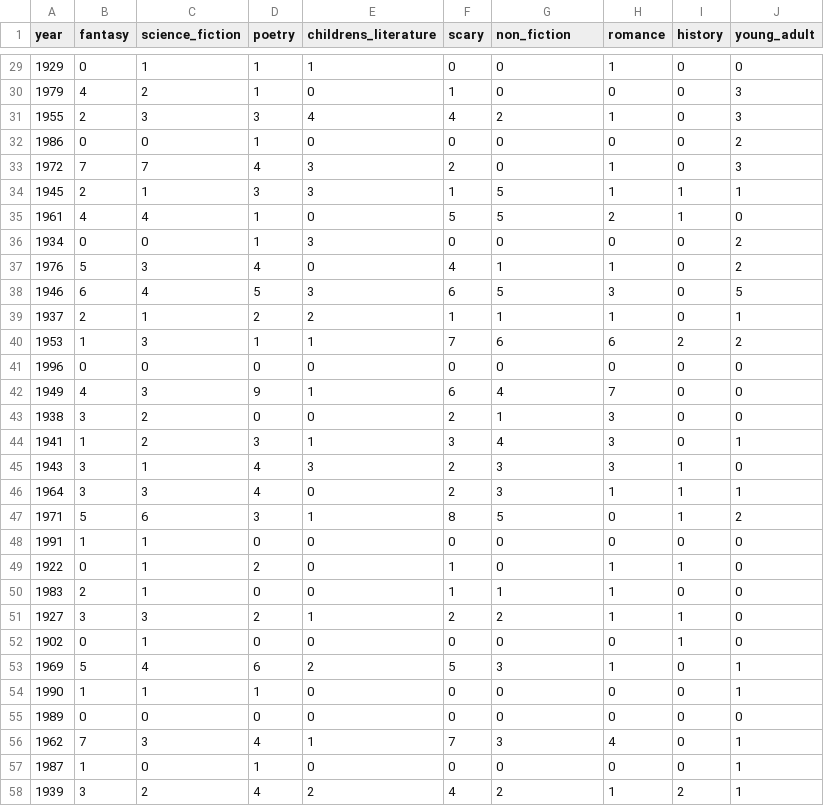
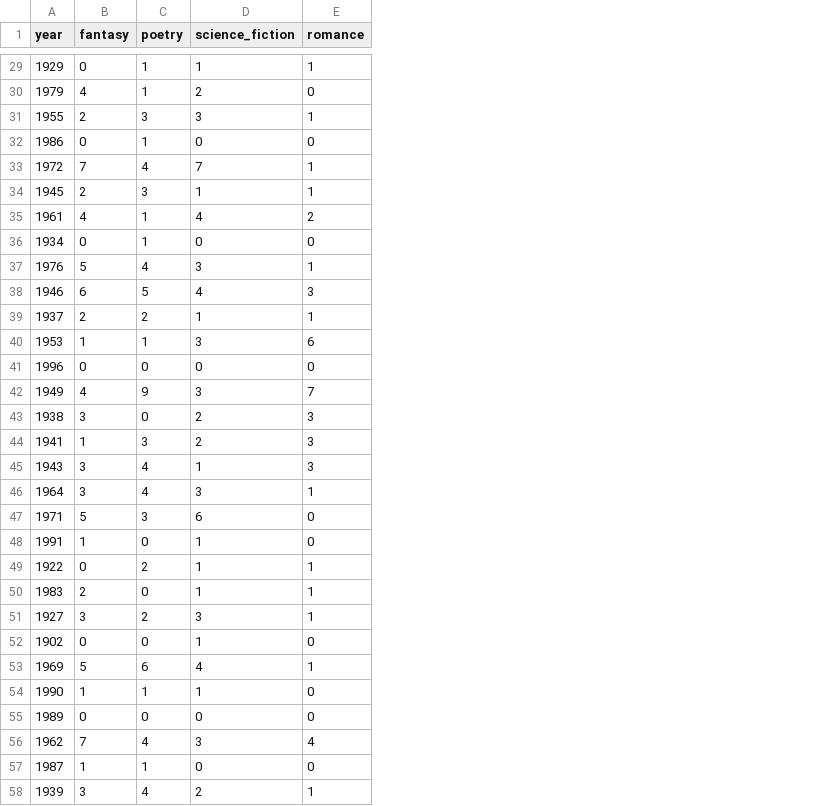
Before and after one commit to CristinaWithoutH/miniature-guacamole, a CSV file: american_yearly_genres_absolute.csv, drawn as a sheet; only a part is shown, gaps mark what is left out; removed rows and columns are numbered as before the commit, all else as after; the diff covers the shown part only; the diff names each change by its address in the sheet, - before the commit and + after, or states it on an @@ line.

```diff
--- a/american_yearly_genres_absolute.csv
+++ b/american_yearly_genres_absolute.csv
-column C (science_fiction), rows 29-58: 1 | 2 | 3 | 0 | 7 | 1 | 4 | 0 | 3 | 4 | 1 | 3 | 0 | 3 | 2 | 2 | 1 | 3 | 6 | 1 | 1 | 1 | 3 | 1 | 4 | 1 | 0 | 3 | 0 | 2
-column E (childrens_literature), rows 29-58: 1 | 0 | 4 | 0 | 3 | 3 | 0 | 3 | 0 | 3 | 2 | 1 | 0 | 1 | 0 | 1 | 3 | 0 | 1 | 0 | 0 | 0 | 1 | 0 | 2 | 0 | 0 | 1 | 0 | 2
-column F (scary), rows 29-58: 0 | 1 | 4 | 0 | 2 | 1 | 5 | 0 | 4 | 6 | 1 | 7 | 0 | 6 | 2 | 3 | 2 | 2 | 8 | 0 | 1 | 1 | 2 | 0 | 5 | 0 | 0 | 7 | 0 | 4
-column I (history), rows 29-58: 0 | 0 | 0 | 0 | 0 | 1 | 1 | 0 | 0 | 0 | 0 | 2 | 0 | 0 | 0 | 0 | 1 | 1 | 1 | 0 | 1 | 0 | 1 | 1 | 0 | 0 | 0 | 0 | 0 | 2
-column J (young_adult), rows 29-58: 0 | 3 | 3 | 2 | 3 | 1 | 0 | 2 | 2 | 5 | 1 | 2 | 0 | 0 | 0 | 1 | 0 | 1 | 2 | 0 | 0 | 0 | 0 | 0 | 1 | 1 | 0 | 1 | 1 | 1
-D1: non_fiction
+D1: science_fiction
-D29 (science_fiction): 0
+D29 (science_fiction): 1
-D30 (science_fiction): 0
+D30 (science_fiction): 2
-D31 (science_fiction): 2
+D31 (science_fiction): 3
-D33 (science_fiction): 0
+D33 (science_fiction): 7
-D34 (science_fiction): 5
+D34 (science_fiction): 1
-D35 (science_fiction): 5
+D35 (science_fiction): 4
-D37 (science_fiction): 1
+D37 (science_fiction): 3
-D38 (science_fiction): 5
+D38 (science_fiction): 4
-D40 (science_fiction): 6
+D40 (science_fiction): 3
-D42 (science_fiction): 4
+D42 (science_fiction): 3
-D43 (science_fiction): 1
+D43 (science_fiction): 2
-D44 (science_fiction): 4
+D44 (science_fiction): 2
-D45 (science_fiction): 3
+D45 (science_fiction): 1
-D47 (science_fiction): 5
+D47 (science_fiction): 6
-D48:D49 (science_fiction): 0
+D48:D49 (science_fiction): 1
-D51 (science_fiction): 2
+D51 (science_fiction): 3
-D52 (science_fiction): 0
+D52 (science_fiction): 1
-D53 (science_fiction): 3
+D53 (science_fiction): 4
-D54 (science_fiction): 0
+D54 (science_fiction): 1
```
Also changed, not shown: 40 edited cells elsewhere in this file, american_yearly_genres_relative.csv, 3 other files.
